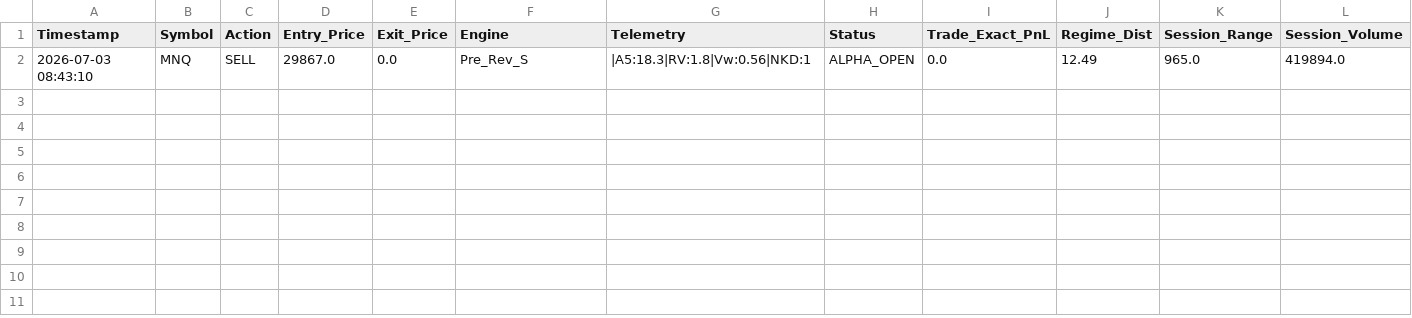
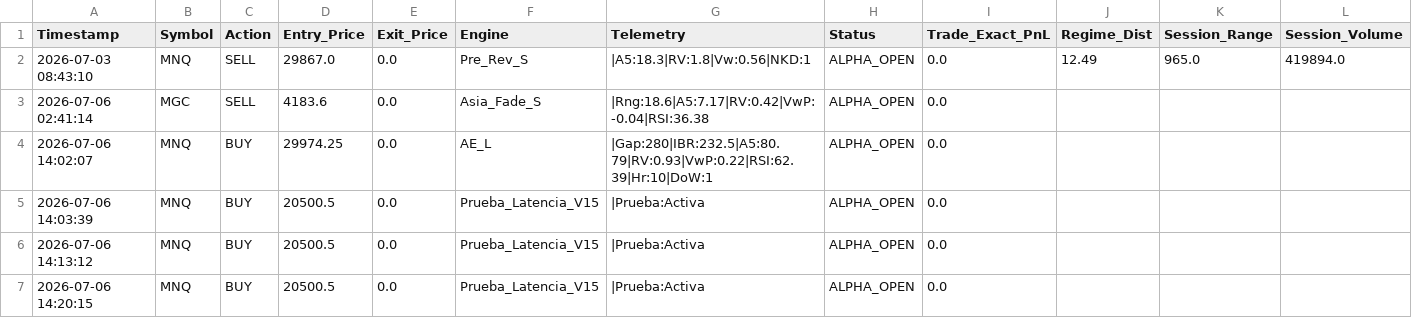
Before and after one commit to LuisPazDev/tradinglab, a CSV file: alpha_dataset.csv, drawn as a sheet; only a part is shown; rows hold the shown columns only; the diff names each change by its address in the sheet, - before the commit and + after, or states it on an @@ line.

```diff
--- a/alpha_dataset.csv
+++ b/alpha_dataset.csv
+row 3: 2026-07-06 02:41:14 | MGC | SELL | 4183.6 | 0.0 | Asia_Fade_S | |Rng:18.6|A5:7.17|RV:0.42|VwP:-0.04|RSI:36.38 | ALPHA_OPEN | 0.0
+row 4: 2026-07-06 14:02:07 | MNQ | BUY | 29974.25 | 0.0 | AE_L | |Gap:280|IBR:232.5|A5:80.79|RV:0.93|VwP:0.22|RSI:62.39|Hr:10|DoW:1 | ALPHA_OPEN | 0.0
+row 5: 2026-07-06 14:03:39 | MNQ | BUY | 20500.5 | 0.0 | Prueba_Latencia_V15 | |Prueba:Activa | ALPHA_OPEN | 0.0
+row 6: 2026-07-06 14:13:12 | MNQ | BUY | 20500.5 | 0.0 | Prueba_Latencia_V15 | |Prueba:Activa | ALPHA_OPEN | 0.0
+row 7: 2026-07-06 14:20:15 | MNQ | BUY | 20500.5 | 0.0 | Prueba_Latencia_V15 | |Prueba:Activa | ALPHA_OPEN | 0.0
```
